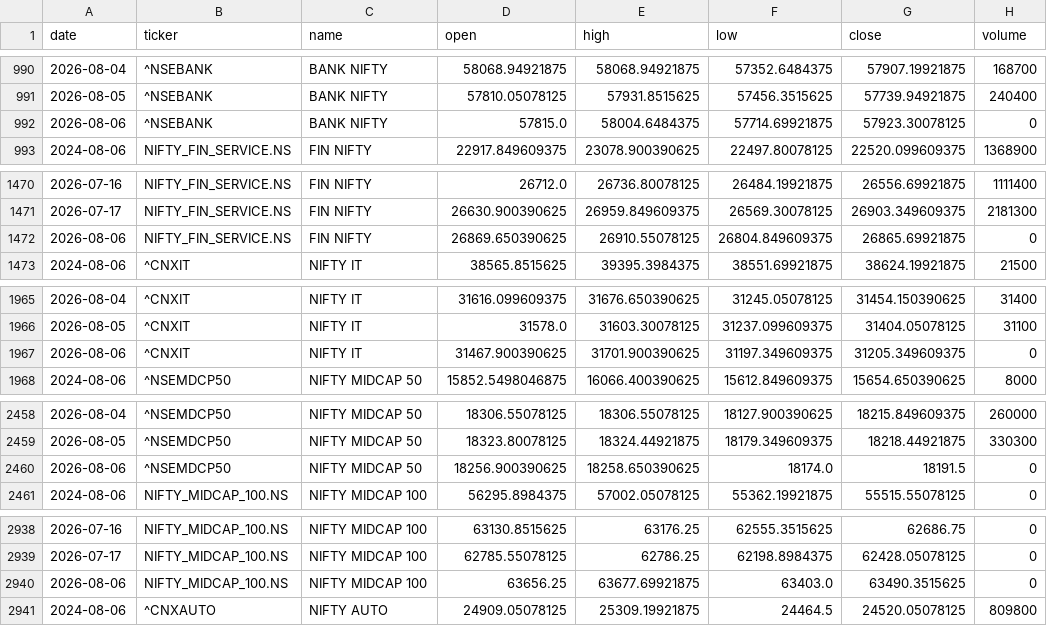
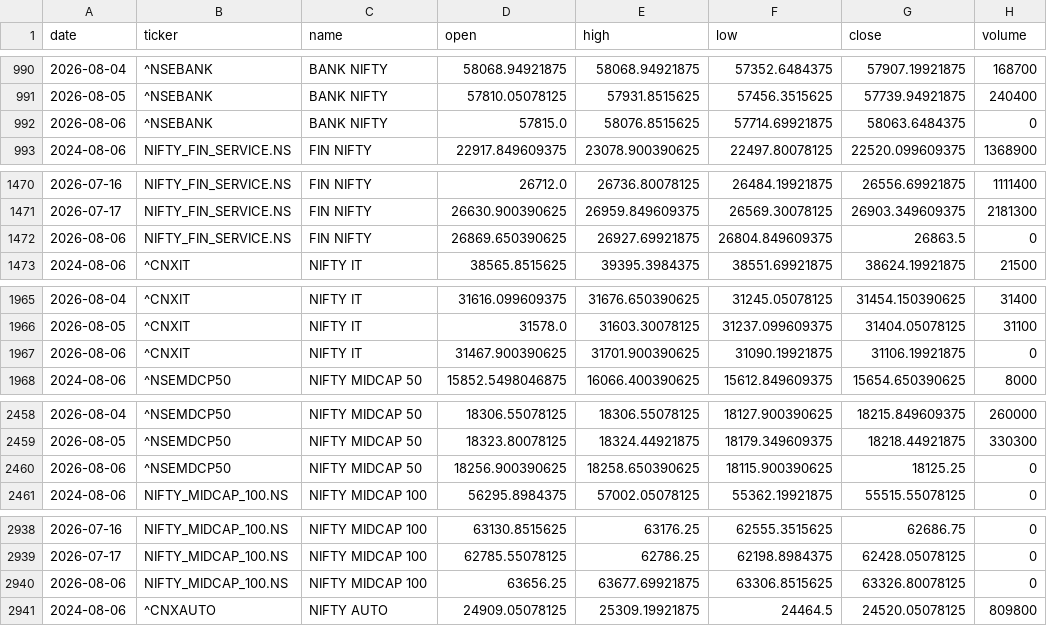
Before and after one commit to aryachirag02/swing-desk, a CSV file: data/indices.csv, drawn as a sheet; only a part is shown, gaps mark what is left out; the diff covers the shown part only.

```diff
--- a/data/indices.csv
+++ b/data/indices.csv
@@ -991,3 +991,3 @@ date,ticker,name,open,high,low,close,volume
 2026-08-05,^NSEBANK,BANK NIFTY,57810.05078125,57931.8515625,57456.3515625,57739.94921875,240400
-2026-08-06,^NSEBANK,BANK NIFTY,57815.0,58004.6484375,57714.69921875,57923.30078125,0
+2026-08-06,^NSEBANK,BANK NIFTY,57815.0,58076.8515625,57714.69921875,58063.6484375,0
 2024-08-06,NIFTY_FIN_SERVICE.NS,FIN NIFTY,22917.849609375,23078.900390625,22497.80078125,22520.099609375,1368900
@@ -1471,3 +1471,3 @@ date,ticker,name,open,high,low,close,volume
 2026-07-17,NIFTY_FIN_SERVICE.NS,FIN NIFTY,26630.900390625,26959.849609375,26569.30078125,26903.349609375,2181300
-2026-08-06,NIFTY_FIN_SERVICE.NS,FIN NIFTY,26869.650390625,26910.55078125,26804.849609375,26865.69921875,0
+2026-08-06,NIFTY_FIN_SERVICE.NS,FIN NIFTY,26869.650390625,26927.69921875,26804.849609375,26863.5,0
 2024-08-06,^CNXIT,NIFTY IT,38565.8515625,39395.3984375,38551.69921875,38624.19921875,21500
@@ -1966,3 +1966,3 @@ date,ticker,name,open,high,low,close,volume
 2026-08-05,^CNXIT,NIFTY IT,31578.0,31603.30078125,31237.099609375,31404.05078125,31100
-2026-08-06,^CNXIT,NIFTY IT,31467.900390625,31701.900390625,31197.349609375,31205.349609375,0
+2026-08-06,^CNXIT,NIFTY IT,31467.900390625,31701.900390625,31090.19921875,31106.19921875,0
 2024-08-06,^NSEMDCP50,NIFTY MIDCAP 50,15852.5498046875,16066.400390625,15612.849609375,15654.650390625,8000
@@ -2459,3 +2459,3 @@ date,ticker,name,open,high,low,close,volume
 2026-08-05,^NSEMDCP50,NIFTY MIDCAP 50,18323.80078125,18324.44921875,18179.349609375,18218.44921875,330300
-2026-08-06,^NSEMDCP50,NIFTY MIDCAP 50,18256.900390625,18258.650390625,18174.0,18191.5,0
+2026-08-06,^NSEMDCP50,NIFTY MIDCAP 50,18256.900390625,18258.650390625,18115.900390625,18125.25,0
 2024-08-06,NIFTY_MIDCAP_100.NS,NIFTY MIDCAP 100,56295.8984375,57002.05078125,55362.19921875,55515.55078125,0
@@ -2939,3 +2939,3 @@ date,ticker,name,open,high,low,close,volume
 2026-07-17,NIFTY_MIDCAP_100.NS,NIFTY MIDCAP 100,62785.55078125,62786.25,62198.8984375,62428.05078125,0
-2026-08-06,NIFTY_MIDCAP_100.NS,NIFTY MIDCAP 100,63656.25,63677.69921875,63403.0,63490.3515625,0
+2026-08-06,NIFTY_MIDCAP_100.NS,NIFTY MIDCAP 100,63656.25,63677.69921875,63306.8515625,63326.80078125,0
 2024-08-06,^CNXAUTO,NIFTY AUTO,24909.05078125,25309.19921875,24464.5,24520.05078125,809800
```
Also changed, not shown: 17 edited cells elsewhere in this file, 3 other files.
